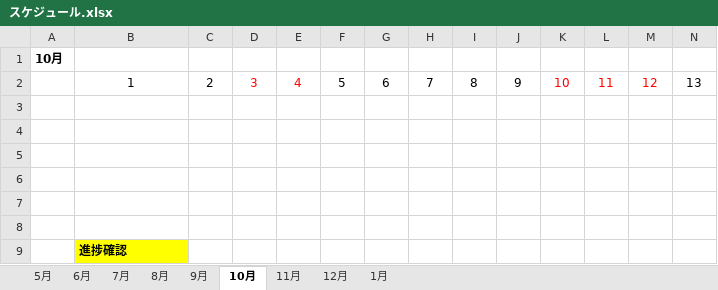
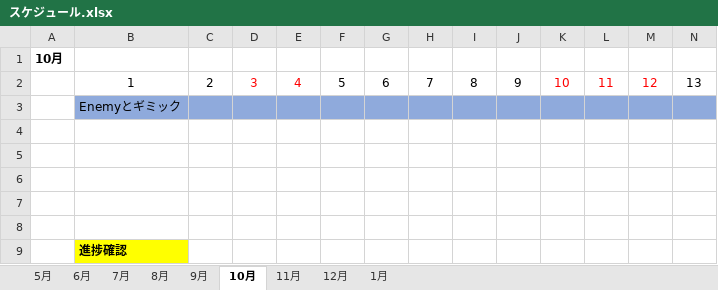
Before and after one commit to Akiyoshi-2/Employment-work, an Excel workbook: スケジュール/スケジュール.xlsx, sheet 10月, drawn as a sheet; only a part is shown; values as stored, in another font and other column widths than the file's, no borders; the diff covers the shown part only; the diff names each change by its address in the sheet, - before the commit and + after, or states it on an @@ line.

```diff
--- a/スケジュール/スケジュール.xlsx (sheet 10月)
+++ b/スケジュール/スケジュール.xlsx (sheet 10月)
-B3: (empty)
+B3: Enemyとギミック
-B3:N3 fill: none
+B3:N3 fill: #8FAADC
```
Also changed, not shown: cell formats elsewhere in this sheet, sheet 9月, sheet 11月.
